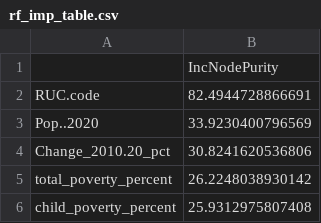
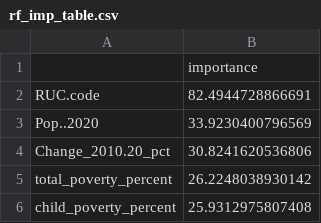
Before and after one commit to alicekemp/data-mining-final-project, a CSV file: figures/rf_imp_table.csv, drawn as a sheet; only a part is shown.

```diff
--- a/figures/rf_imp_table.csv
+++ b/figures/rf_imp_table.csv
@@ -1,2 +1,2 @@
-"","IncNodePurity"
+"","importance"
 "RUC.code",82.4944728866691
```
Also changed, not shown: 8 other files.
